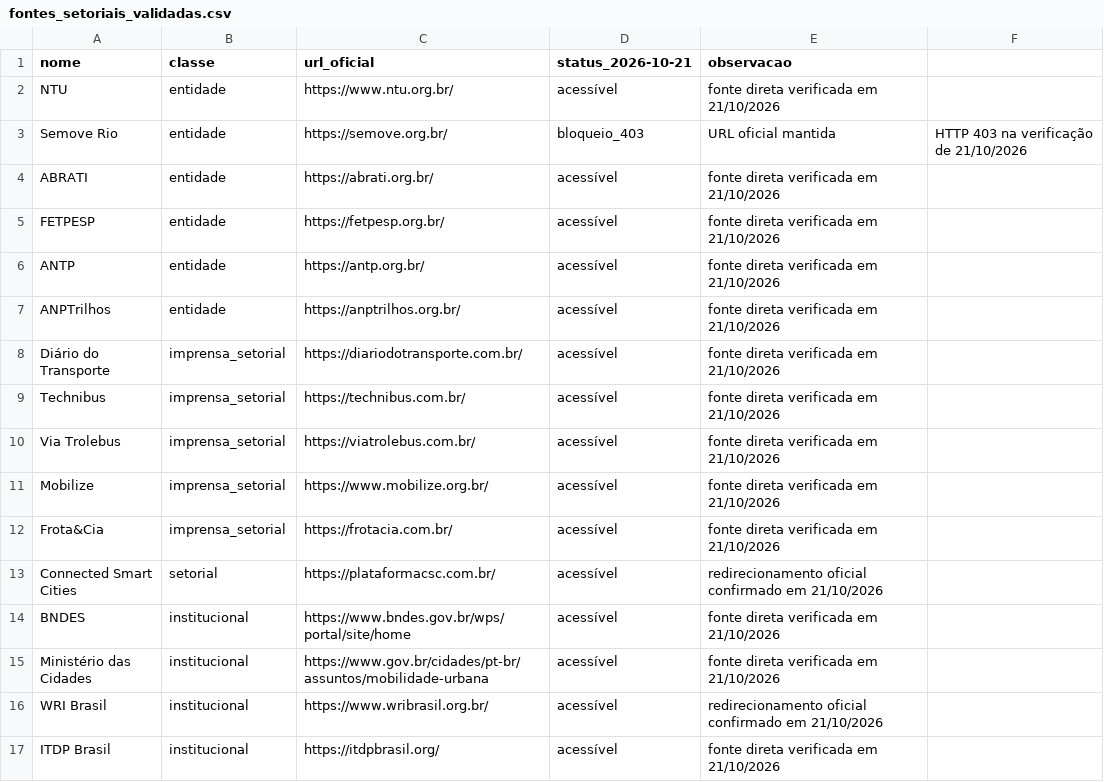
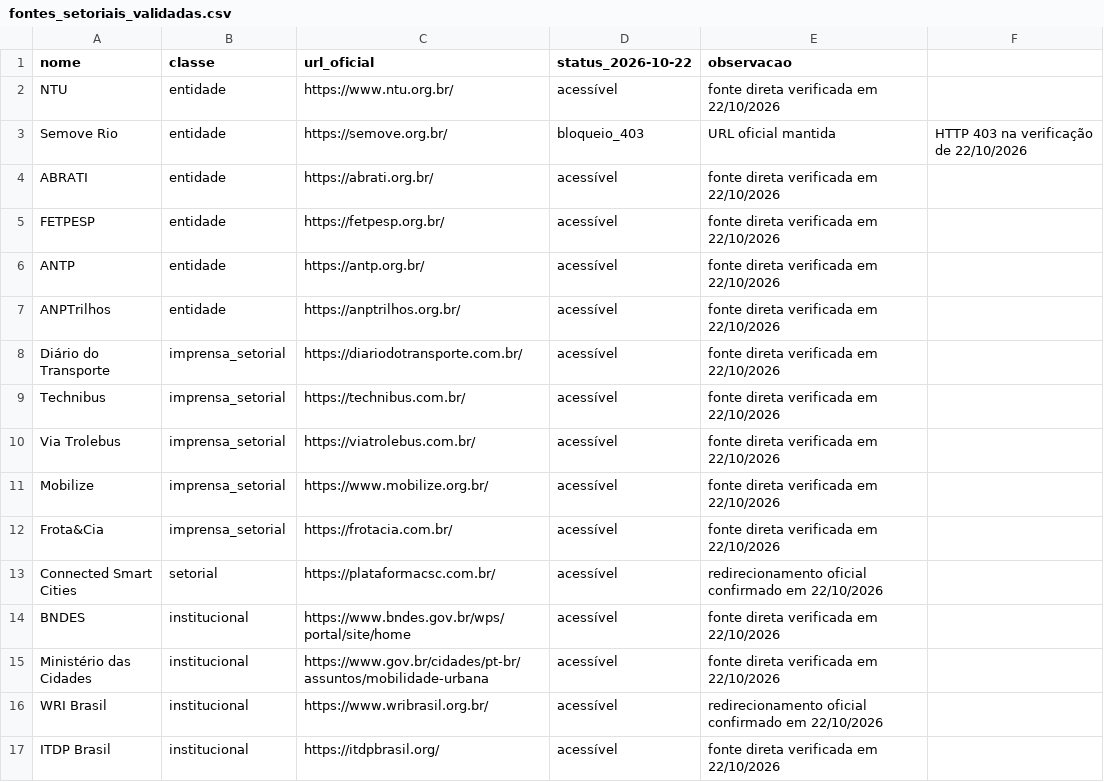
Before and after one commit to ImpactoRVcomunicacao/radar-abtec-mobilidade, a CSV file: fontes/fontes_setoriais_validadas.csv, drawn as a sheet.

Commit message:
data: archive ABtec Radar incremental scan 2026-10-22

```diff
--- a/fontes/fontes_setoriais_validadas.csv
+++ b/fontes/fontes_setoriais_validadas.csv
@@ -1,17 +1,17 @@
-nome;classe;url_oficial;status_2026-10-21;observacao
-NTU;entidade;https://www.ntu.org.br/;acessível;fonte direta verificada em 21/10/2026
-Semove Rio;entidade;https://semove.org.br/;bloqueio_403;URL oficial mantida; HTTP 403 na verificação de 21/10/2026
-ABRATI;entidade;https://abrati.org.br/;acessível;fonte direta verificada em 21/10/2026
-FETPESP;entidade;https://fetpesp.org.br/;acessível;fonte direta verificada em 21/10/2026
-ANTP;entidade;https://antp.org.br/;acessível;fonte direta verificada em 21/10/2026
-ANPTrilhos;entidade;https://anptrilhos.org.br/;acessível;fonte direta verificada em 21/10/2026
-Diário do Transporte;imprensa_setorial;https://diariodotransporte.com.br/;acessível;fonte direta verificada em 21/10/2026
-Technibus;imprensa_setorial;https://technibus.com.br/;acessível;fonte direta verificada em 21/10/2026
-Via Trolebus;imprensa_setorial;https://viatrolebus.com.br/;acessível;fonte direta verificada em 21/10/2026
-Mobilize;imprensa_setorial;https://www.mobilize.org.br/;acessível;fonte direta verificada em 21/10/2026
-Frota&Cia;imprensa_setorial;https://frotacia.com.br/;acessível;fonte direta verificada em 21/10/2026
-Connected Smart Cities;setorial;https://plataformacsc.com.br/;acessível;redirecionamento oficial confirmado em 21/10/2026
-BNDES;institucional;https://www.bndes.gov.br/wps/portal/site/home;acessível;fonte direta verificada em 21/10/2026
-Ministério das Cidades;institucional;https://www.gov.br/cidades/pt-br/assuntos/mobilidade-urbana;acessível;fonte direta verificada em 21/10/2026
-WRI Brasil;institucional;https://www.wribrasil.org.br/;acessível;redirecionamento oficial confirmado em 21/10/2026
-ITDP Brasil;institucional;https://itdpbrasil.org/;acessível;fonte direta verificada em 21/10/2026
+nome;classe;url_oficial;status_2026-10-22;observacao
+NTU;entidade;https://www.ntu.org.br/;acessível;fonte direta verificada em 22/10/2026
+Semove Rio;entidade;https://semove.org.br/;bloqueio_403;URL oficial mantida; HTTP 403 na verificação de 22/10/2026
+ABRATI;entidade;https://abrati.org.br/;acessível;fonte direta verificada em 22/10/2026
+FETPESP;entidade;https://fetpesp.org.br/;acessível;fonte direta verificada em 22/10/2026
+ANTP;entidade;https://antp.org.br/;acessível;fonte direta verificada em 22/10/2026
+ANPTrilhos;entidade;https://anptrilhos.org.br/;acessível;fonte direta verificada em 22/10/2026
+Diário do Transporte;imprensa_setorial;https://diariodotransporte.com.br/;acessível;fonte direta verificada em 22/10/2026
+Technibus;imprensa_setorial;https://technibus.com.br/;acessível;fonte direta verificada em 22/10/2026
+Via Trolebus;imprensa_setorial;https://viatrolebus.com.br/;acessível;fonte direta verificada em 22/10/2026
+Mobilize;imprensa_setorial;https://www.mobilize.org.br/;acessível;fonte direta verificada em 22/10/2026
+Frota&Cia;imprensa_setorial;https://frotacia.com.br/;acessível;fonte direta verificada em 22/10/2026
+Connected Smart Cities;setorial;https://plataformacsc.com.br/;acessível;redirecionamento oficial confirmado em 22/10/2026
+BNDES;institucional;https://www.bndes.gov.br/wps/portal/site/home;acessível;fonte direta verificada em 22/10/2026
+Ministério das Cidades;institucional;https://www.gov.br/cidades/pt-br/assuntos/mobilidade-urbana;acessível;fonte direta verificada em 22/10/2026
+WRI Brasil;institucional;https://www.wribrasil.org.br/;acessível;redirecionamento oficial confirmado em 22/10/2026
+ITDP Brasil;institucional;https://itdpbrasil.org/;acessível;fonte direta verificada em 22/10/2026
```
Also changed, not shown: 8 other files.
